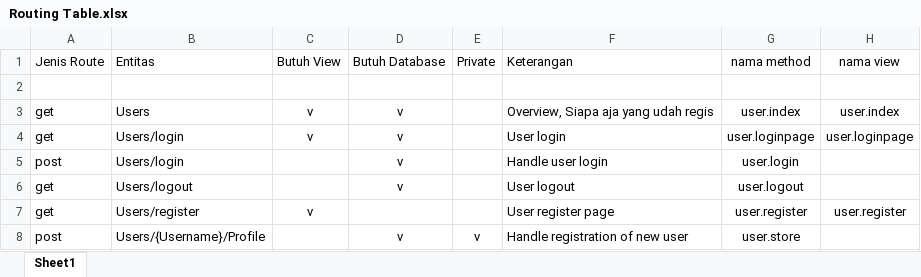
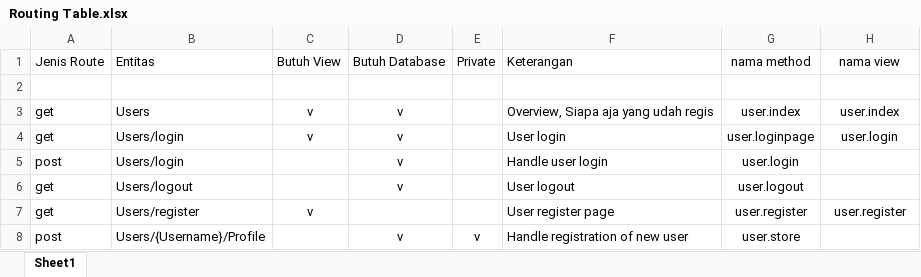
Before and after one commit to adityarev/x-market, an Excel workbook: Routing Table.xlsx, sheet Sheet1, drawn as a sheet; only a part is shown; values as stored, in another font and other column widths than the file's, no borders; the diff names each change by its address in the sheet, - before the commit and + after, or states it on an @@ line.

Commit message:
Updating UserController
User login done

```diff
--- a/Routing Table.xlsx (sheet Sheet1)
+++ b/Routing Table.xlsx (sheet Sheet1)
-H4 (nama view): user.loginpage
+H4 (nama view): user.login
```
Also changed, not shown: 17 other files.
